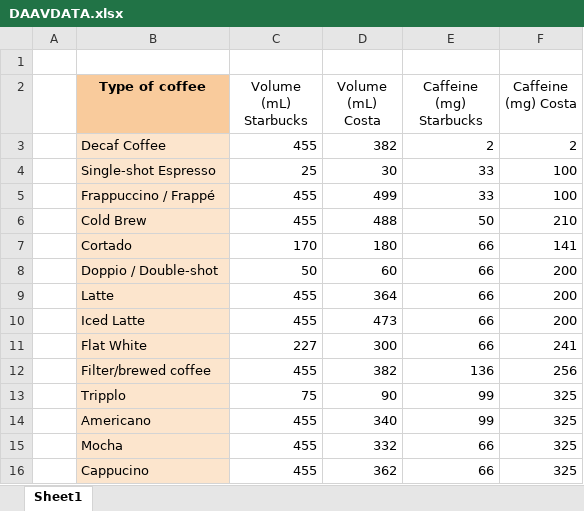
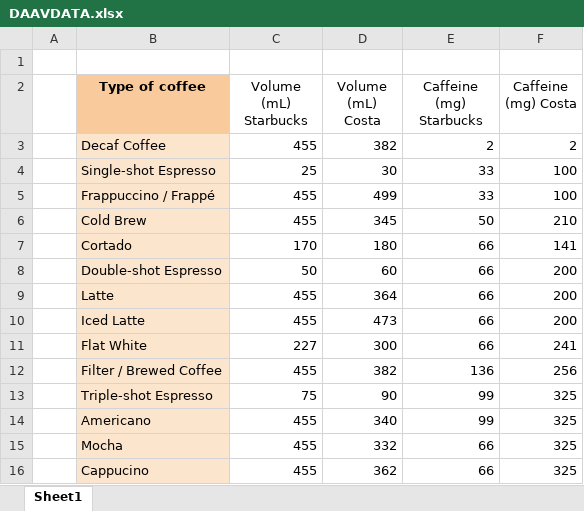
Before and after one commit to MathildeDenmark/DAAV-Project, an Excel workbook: data/DAAVDATA.xlsx, sheet Sheet1, drawn as a sheet; values as stored, in another font and other column widths than the file's, no borders; charts and pictures not drawn; the diff names each change by its address in the sheet, - before the commit and + after, or states it on an @@ line.

```diff
--- a/data/DAAVDATA.xlsx (sheet Sheet1)
+++ b/data/DAAVDATA.xlsx (sheet Sheet1)
-D6 (Volume (mL) Costa): 488
+D6 (Volume (mL) Costa): 345
-B8 (Type of coffee): Doppio / Double-shot
+B8 (Type of coffee): Double-shot Espresso
-B12 (Type of coffee): Filter/brewed coffee
+B12 (Type of coffee): Filter / Brewed Coffee
-B13 (Type of coffee): Tripplo
+B13 (Type of coffee): Triple-shot Espresso
```
Also changed, not shown: 2 other files.
